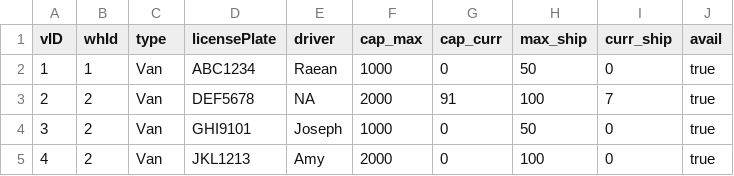
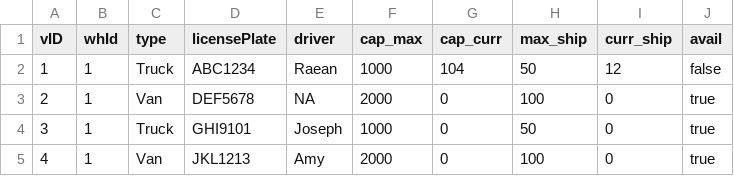
Before and after one commit to ChocoCodes/deliverit-gui, a CSV file: build/classes/CSVFiles/vehicles.csv, drawn as a sheet.

```diff
--- a/build/classes/CSVFiles/vehicles.csv
+++ b/build/classes/CSVFiles/vehicles.csv
@@ -1,5 +1,5 @@
 vID,whId,type,licensePlate,driver,cap_max,cap_curr,max_ship,curr_ship,avail
-1,1,Van,ABC1234,Raean,1000,0,50,0,true
-2,2,Van,DEF5678,NA,2000,91,100,7,true
-3,2,Van,GHI9101,Joseph,1000,0,50,0,true
-4,2,Van,JKL1213,Amy,2000,0,100,0,true
+1,1,Truck,ABC1234,Raean,1000,104,50,12,false
+2,1,Van,DEF5678,NA,2000,0,100,0,true
+3,1,Truck,GHI9101,Joseph,1000,0,50,0,true
+4,1,Van,JKL1213,Amy,2000,0,100,0,true
```
Also changed, not shown: build/classes/CSVFiles/shipments.csv, src/CSVFiles/shipments.csv, 5 other files.
